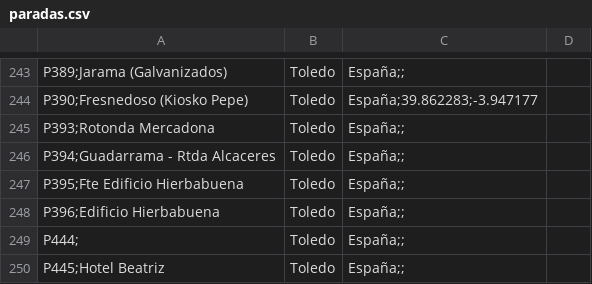
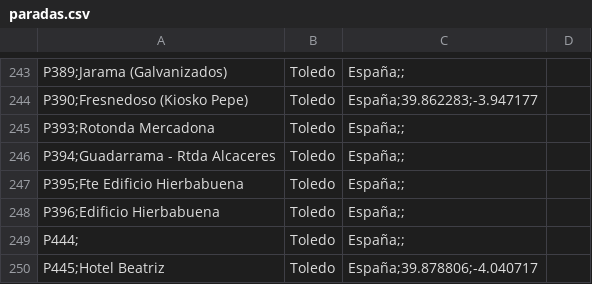
Before and after one commit to craftsmanship-toledo/katangapp-scripts, a CSV file: csv/paradas.csv, drawn as a sheet; only a part is shown, gaps mark what is left out.

```diff
--- a/csv/paradas.csv
+++ b/csv/paradas.csv
@@ -249,2 +249,2 @@ P396;Edificio Hierbabuena, Toledo, España;;
 P444;, Toledo, España;;
-P445;Hotel Beatriz, Toledo, España;;
+P445;Hotel Beatriz, Toledo, España;39.878806;-4.040717
```
Also changed, not shown: 1 other file.
